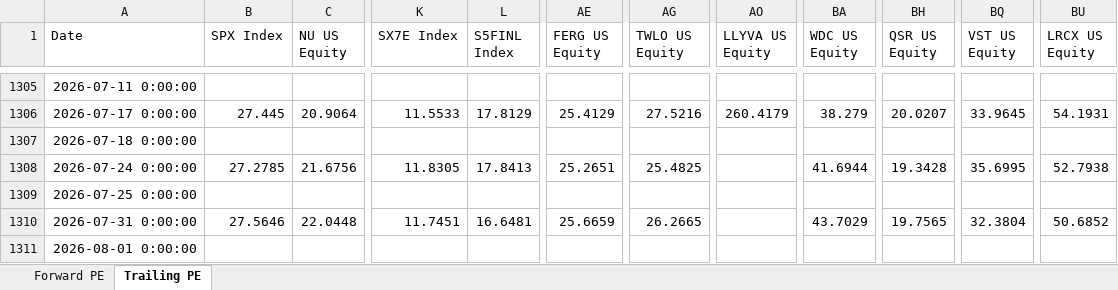
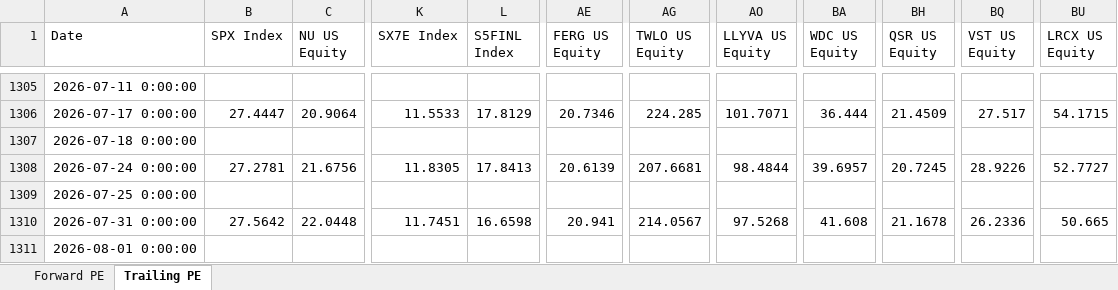
Before and after one commit to pedropeu14/Socinvest, an Excel workbook: p_e.xlsx, sheet Trailing PE, drawn as a sheet; only a part is shown, gaps mark what is left out; values as stored, in another font and other column widths than the file's, no borders; the diff covers the shown part only; the diff names each change by its address in the sheet, - before the commit and + after, or states it on an @@ line.

```diff
--- a/p_e.xlsx (sheet Trailing PE)
+++ b/p_e.xlsx (sheet Trailing PE)
-B1306 (SPX Index): 27.445
+B1306 (SPX Index): 27.4447
-AE1306 (FERG US Equity): 25.4129
+AE1306 (FERG US Equity): 20.7346
-AG1306 (TWLO US Equity): 27.5216
+AG1306 (TWLO US Equity): 224.285
-AO1306 (LLYVA US Equity): 260.4179
+AO1306 (LLYVA US Equity): 101.7071
-BA1306 (WDC US Equity): 38.279
+BA1306 (WDC US Equity): 36.444
-BH1306 (QSR US Equity): 20.0207
+BH1306 (QSR US Equity): 21.4509
-BQ1306 (VST US Equity): 33.9645
+BQ1306 (VST US Equity): 27.517
-BU1306 (LRCX US Equity): 54.1931
+BU1306 (LRCX US Equity): 54.1715
-B1308 (SPX Index): 27.2785
+B1308 (SPX Index): 27.2781
-AE1308 (FERG US Equity): 25.2651
+AE1308 (FERG US Equity): 20.6139
-AG1308 (TWLO US Equity): 25.4825
+AG1308 (TWLO US Equity): 207.6681
-AO1308 (LLYVA US Equity): (empty)
+AO1308 (LLYVA US Equity): 98.4844
-BA1308 (WDC US Equity): 41.6944
+BA1308 (WDC US Equity): 39.6957
-BH1308 (QSR US Equity): 19.3428
+BH1308 (QSR US Equity): 20.7245
-BQ1308 (VST US Equity): 35.6995
+BQ1308 (VST US Equity): 28.9226
-BU1308 (LRCX US Equity): 52.7938
+BU1308 (LRCX US Equity): 52.7727
-B1310 (SPX Index): 27.5646
+B1310 (SPX Index): 27.5642
-L1310 (S5FINL Index): 16.6481
+L1310 (S5FINL Index): 16.6598
-AE1310 (FERG US Equity): 25.6659
+AE1310 (FERG US Equity): 20.941
-AG1310 (TWLO US Equity): 26.2665
+AG1310 (TWLO US Equity): 214.0567
-AO1310 (LLYVA US Equity): (empty)
+AO1310 (LLYVA US Equity): 97.5268
-BA1310 (WDC US Equity): 43.7029
+BA1310 (WDC US Equity): 41.608
-BH1310 (QSR US Equity): 19.7565
+BH1310 (QSR US Equity): 21.1678
-BQ1310 (VST US Equity): 32.3804
+BQ1310 (VST US Equity): 26.2336
-BU1310 (LRCX US Equity): 50.6852
+BU1310 (LRCX US Equity): 50.665
```
Also changed, not shown: 40 edited cells elsewhere in this sheet, sheet Forward PE.
